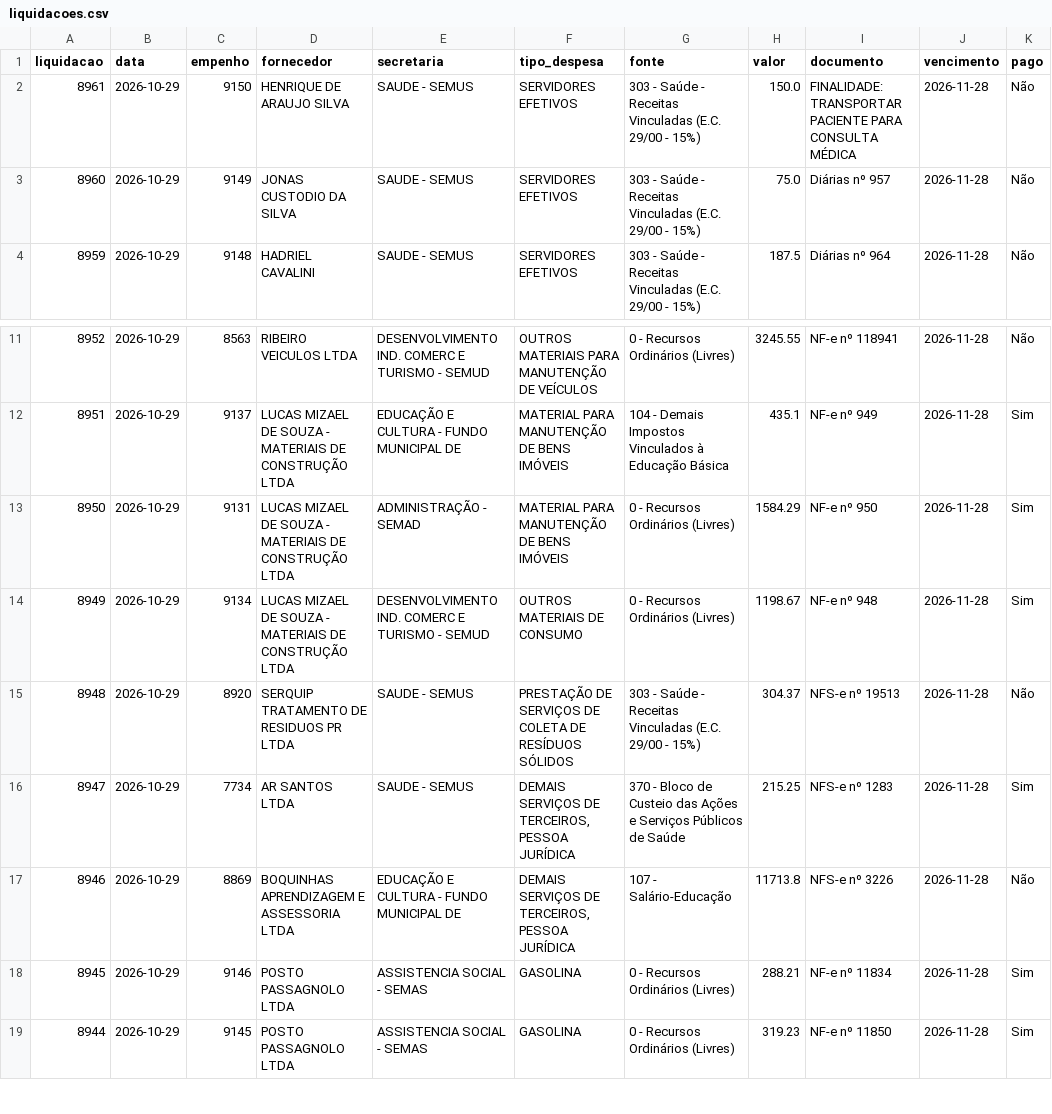
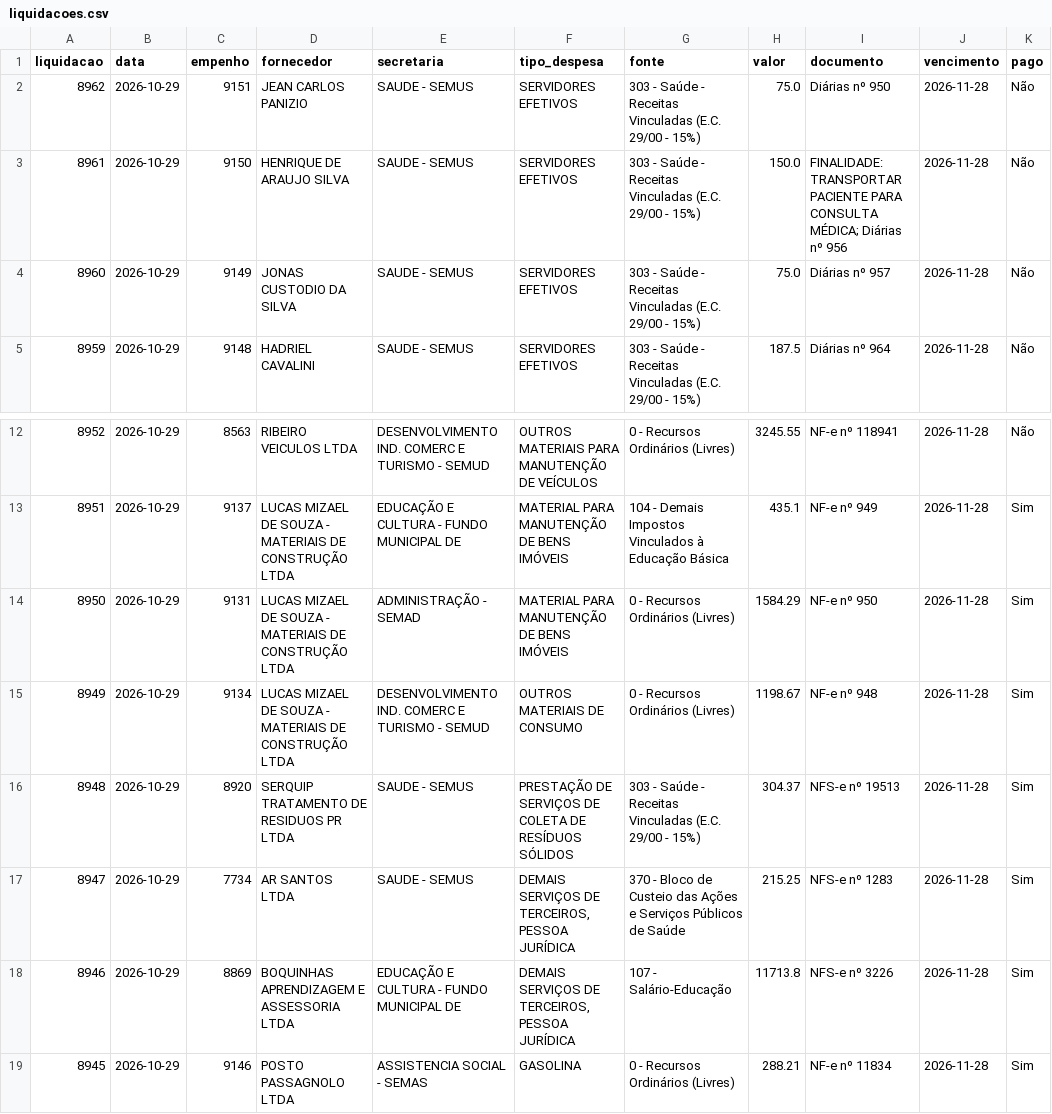
Before and after one commit to vagnerims2/painel-leopolis, a CSV file: data/liquidacoes.csv, drawn as a sheet; only a part is shown, gaps mark what is left out; the shorter side is filled out with more unchanged rows.

```diff
--- a/data/liquidacoes.csv
+++ b/data/liquidacoes.csv
@@ -1,3 +1,4 @@
 liquidacao,data,empenho,fornecedor,secretaria,tipo_despesa,fonte,valor,documento,vencimento,pago
-8961,2026-10-29,9150,HENRIQUE DE ARAUJO SILVA,SAUDE - SEMUS,SERVIDORES EFETIVOS,303 - Saúde - Receitas Vinculadas (E.C. 29/00 - 15%),150.0,FINALIDADE: TRANSPORTAR PACIENTE PARA CONSULTA MÉDICA,2026-11-28,Não
+8962,2026-10-29,9151,JEAN CARLOS PANIZIO,SAUDE - SEMUS,SERVIDORES EFETIVOS,303 - Saúde - Receitas Vinculadas (E.C. 29/00 - 15%),75.0,Diárias nº 950,2026-11-28,Não
+8961,2026-10-29,9150,HENRIQUE DE ARAUJO SILVA,SAUDE - SEMUS,SERVIDORES EFETIVOS,303 - Saúde - Receitas Vinculadas (E.C. 29/00 - 15%),150.0,FINALIDADE: TRANSPORTAR PACIENTE PARA CONSULTA MÉDICA; Diárias nº 956,2026-11-28,Não
 8960,2026-10-29,9149,JONAS CUSTODIO DA SILVA,SAUDE - SEMUS,SERVIDORES EFETIVOS,303 - Saúde - Receitas Vinculadas (E.C. 29/00 - 15%),75.0,Diárias nº 957,2026-11-28,Não
@@ -14,5 +15,5 @@ liquidacao,data,empenho,fornecedor,secretaria,tipo_despesa,fonte,valor,documento
 8949,2026-10-29,9134,LUCAS MIZAEL DE SOUZA - MATERIAIS DE CONSTRUÇÃO LTDA,DESENVOLVIMENTO IND. COMERC E TURISMO - SEMUD,OUTROS MATERIAIS DE CONSUMO,0 - Recursos Ordinários (Livres),1198.67,NF-e nº 948,2026-11-28,Sim
-8948,2026-10-29,8920,SERQUIP TRATAMENTO DE RESIDUOS PR LTDA,SAUDE - SEMUS,PRESTAÇÃO DE SERVIÇOS DE COLETA DE RESÍDUOS SÓLIDOS,303 - Saúde - Receitas Vinculadas (E.C. 29/00 - 15%),304.37,NFS-e nº 19513,2026-11-28,Não
+8948,2026-10-29,8920,SERQUIP TRATAMENTO DE RESIDUOS PR LTDA,SAUDE - SEMUS,PRESTAÇÃO DE SERVIÇOS DE COLETA DE RESÍDUOS SÓLIDOS,303 - Saúde - Receitas Vinculadas (E.C. 29/00 - 15%),304.37,NFS-e nº 19513,2026-11-28,Sim
 8947,2026-10-29,7734,AR SANTOS  LTDA,SAUDE - SEMUS,"DEMAIS SERVIÇOS DE TERCEIROS, PESSOA JURÍDICA",370 - Bloco de Custeio das Ações e Serviços Públicos de Saúde,215.25,NFS-e nº 1283,2026-11-28,Sim
-8946,2026-10-29,8869,BOQUINHAS APRENDIZAGEM E ASSESSORIA LTDA,EDUCAÇÃO E CULTURA - FUNDO MUNICIPAL DE,"DEMAIS SERVIÇOS DE TERCEIROS, PESSOA JURÍDICA",107 - Salário-Educação,11713.8,NFS-e nº 3226,2026-11-28,Não
+8946,2026-10-29,8869,BOQUINHAS APRENDIZAGEM E ASSESSORIA LTDA,EDUCAÇÃO E CULTURA - FUNDO MUNICIPAL DE,"DEMAIS SERVIÇOS DE TERCEIROS, PESSOA JURÍDICA",107 - Salário-Educação,11713.8,NFS-e nº 3226,2026-11-28,Sim
 8945,2026-10-29,9146,POSTO PASSAGNOLO LTDA,ASSISTENCIA SOCIAL - SEMAS,GASOLINA,0 - Recursos Ordinários (Livres),288.21,NF-e nº 11834,2026-11-28,Sim
```
Also changed, not shown: data/movimento.csv, data/saldo_fontes.csv, 8 other files.
